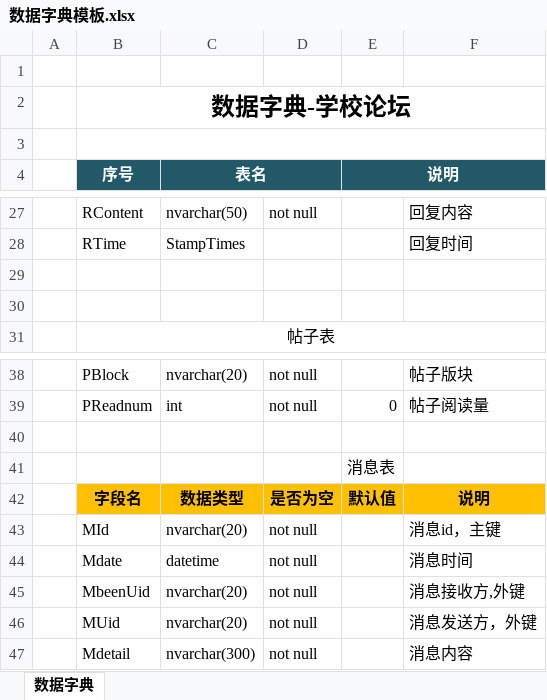
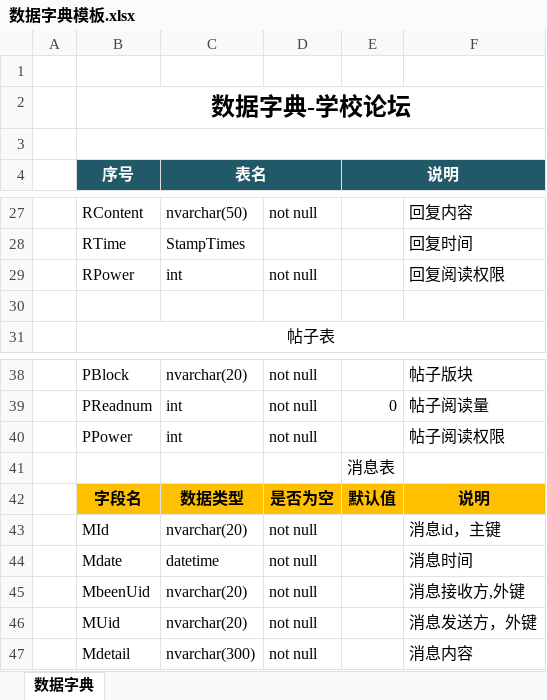
Before and after one commit to russshB/rushB, an Excel workbook: 数据字典模板.xlsx, sheet 数据字典, drawn as a sheet; only a part is shown, gaps mark what is left out; values as stored, in another font and other column widths than the file's, no borders; the diff names each change by its address in the sheet, - before the commit and + after, or states it on an @@ line.

```diff
--- a/数据字典模板.xlsx (sheet 数据字典)
+++ b/数据字典模板.xlsx (sheet 数据字典)
-row 29: (empty)
+row 29:  | RPower | int | not null |  | 回复阅读权限
-row 40: (empty)
+row 40:  | PPower | int | not null |  | 帖子阅读权限
```
Also changed, not shown: 13 other files.
